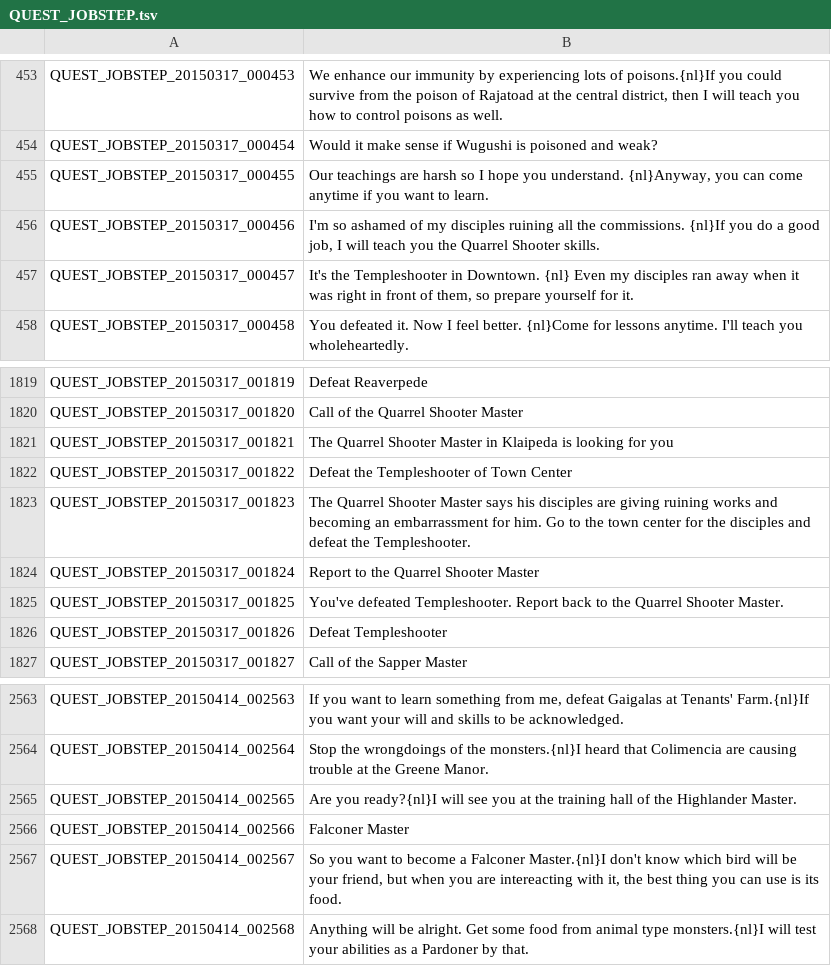
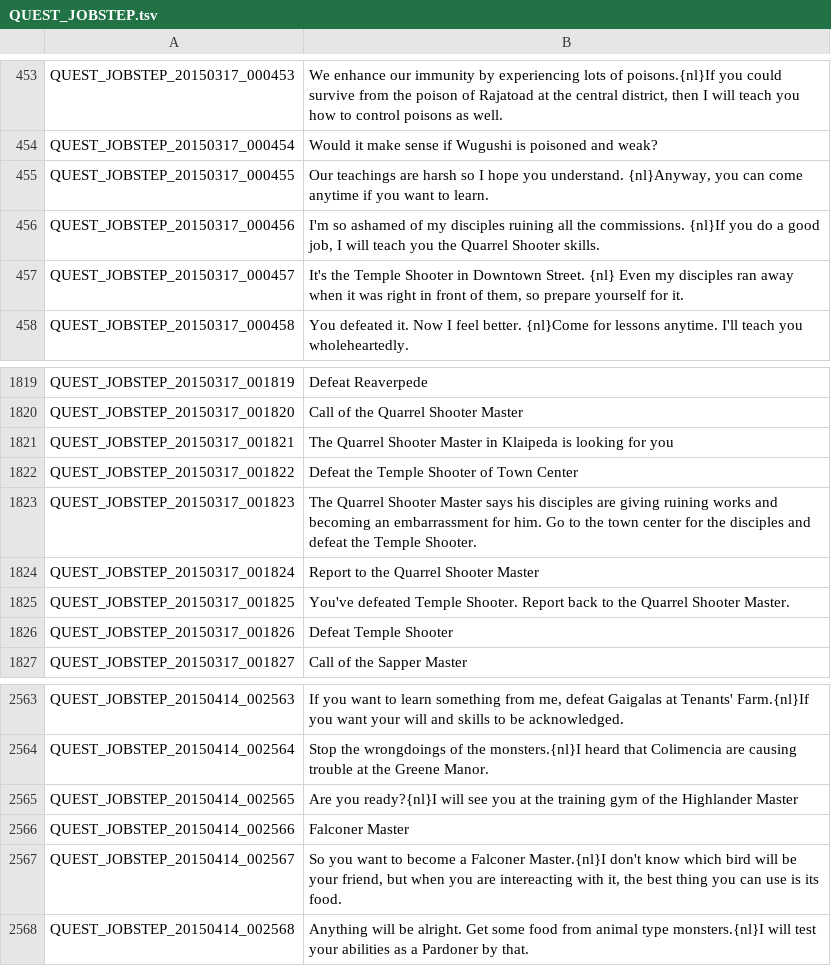
Before and after one commit to TreeOfSavior-Spanish/Spanish-Patch, a TSV file: Spanish/QUEST_JOBSTEP.tsv, drawn as a sheet; only a part is shown, gaps mark what is left out.

```diff
--- a/Spanish/QUEST_JOBSTEP.tsv
+++ b/Spanish/QUEST_JOBSTEP.tsv
@@ -456,3 +456,3 @@ QUEST_JOBSTEP_20150317_000455	Our teachings are harsh so I hope you understand.
 QUEST_JOBSTEP_20150317_000456	I'm so ashamed of my disciples ruining all the commissions. {nl}If you do a good job, I will teach you the Quarrel Shooter skills.
-QUEST_JOBSTEP_20150317_000457	It's the Templeshooter in Downtown. {nl} Even my disciples ran away when it was right in front of them, so prepare yourself for it.
+QUEST_JOBSTEP_20150317_000457	It's the Temple Shooter in Downtown Street. {nl} Even my disciples ran away when it was right in front of them, so prepare yourself for it.
 QUEST_JOBSTEP_20150317_000458	You defeated it. Now I feel better. {nl}Come for lessons anytime. I'll teach you wholeheartedly.
@@ -1821,7 +1821,7 @@ QUEST_JOBSTEP_20150317_001820	Call of the Quarrel Shooter Master
 QUEST_JOBSTEP_20150317_001821	The Quarrel Shooter Master in Klaipeda is looking for you
-QUEST_JOBSTEP_20150317_001822	Defeat the Templeshooter of Town Center
-QUEST_JOBSTEP_20150317_001823	The Quarrel Shooter Master says his disciples are giving ruining works and becoming an embarrassment for him. Go to the town center for the disciples and defeat the Templeshooter.
+QUEST_JOBSTEP_20150317_001822	Defeat the Temple Shooter of Town Center
+QUEST_JOBSTEP_20150317_001823	The Quarrel Shooter Master says his disciples are giving ruining works and becoming an embarrassment for him. Go to the town center for the disciples and defeat the Temple Shooter.
 QUEST_JOBSTEP_20150317_001824	Report to the Quarrel Shooter Master
-QUEST_JOBSTEP_20150317_001825	You've defeated Templeshooter. Report back to the Quarrel Shooter Master.
-QUEST_JOBSTEP_20150317_001826	Defeat Templeshooter
+QUEST_JOBSTEP_20150317_001825	You've defeated Temple Shooter. Report back to the Quarrel Shooter Master.
+QUEST_JOBSTEP_20150317_001826	Defeat Temple Shooter
 QUEST_JOBSTEP_20150317_001827	Call of the Sapper Master
@@ -2564,3 +2564,3 @@ QUEST_JOBSTEP_20150414_002563	If you want to learn something from me, defeat Gai
 QUEST_JOBSTEP_20150414_002564	Stop the wrongdoings of the monsters.{nl}I heard that Colimencia are causing trouble at the Greene Manor.
-QUEST_JOBSTEP_20150414_002565	Are you ready?{nl}I will see you at the training hall of the Highlander Master.
+QUEST_JOBSTEP_20150414_002565	Are you ready?{nl}I will see you at the training gym of the Highlander Master
 QUEST_JOBSTEP_20150414_002566	Falconer Master
```
Also changed, not shown: Spanish/QUEST_LV_0300.tsv, Spanish/QUEST_UNUSED.tsv, 2 other files.
